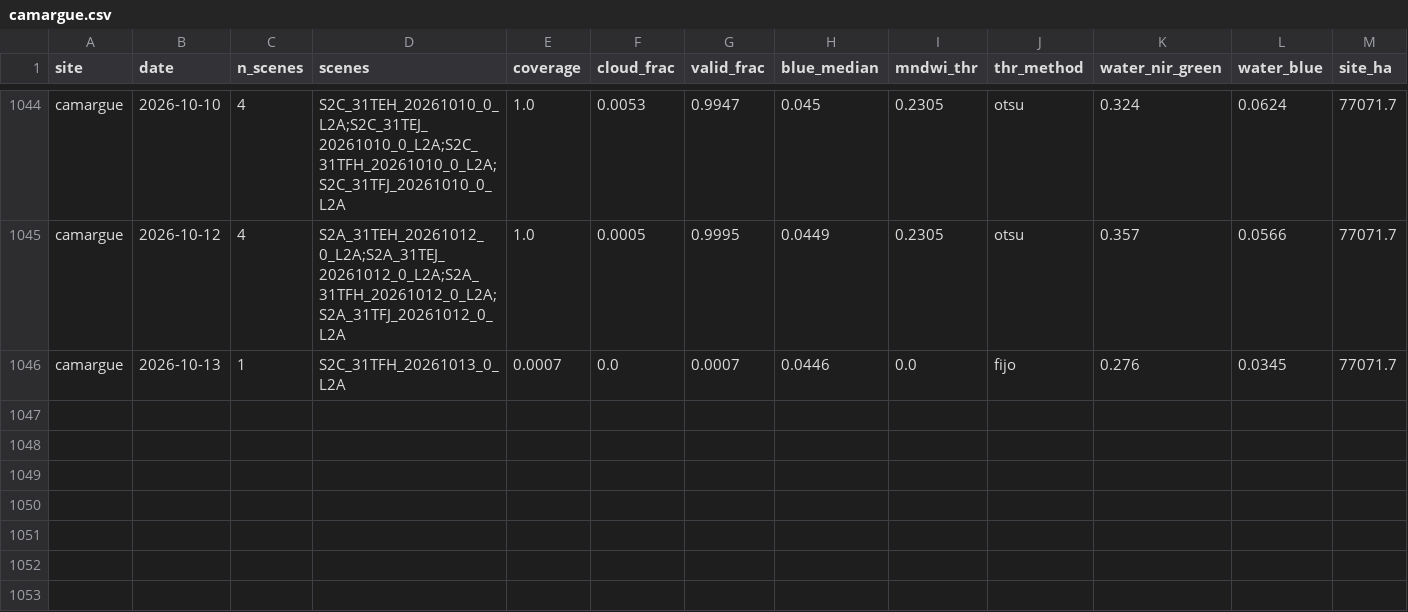
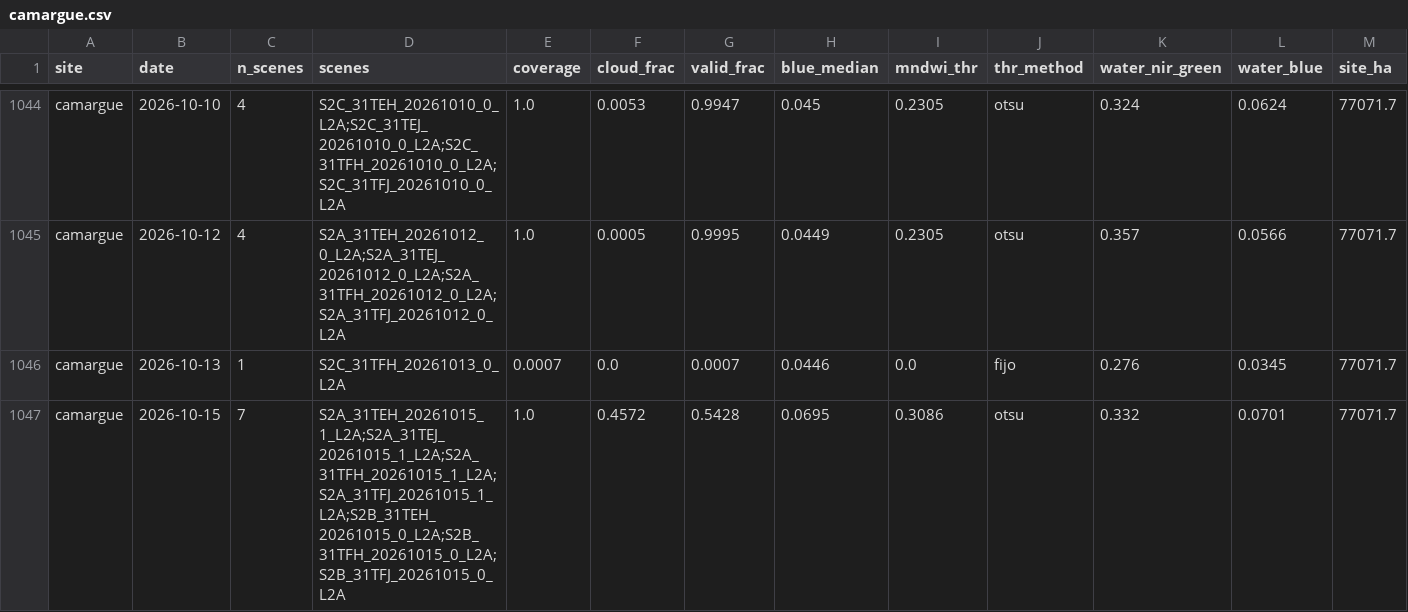
Before and after one commit to Asensio94/vigilancia-humedales, a CSV file: data/series/camargue.csv, drawn as a sheet; only a part is shown, gaps mark what is left out; rows hold the shown columns only; the diff names each change by its address in the sheet, - before the commit and + after, or states it on an @@ line.

```diff
--- a/data/series/camargue.csv
+++ b/data/series/camargue.csv
+row 1047: camargue | 2026-10-15 | 7 | S2A_31TEH_20261015_1_L2A;S2A_31TEJ_20261015_1_L2A;S2A_31TFH_20261015_1_L2A;S2A_31TFJ_20261015_1_L2A;S2B_31TEH_20261015_0_L2A;S2B_31TFH_20261015_0_L2A;S2B_31TFJ_20261015_0_L2A | 1.0 | 0.4572 | 0.5428 | 0.0695 | 0.3086 | otsu | 0.332 | 0.0701 | 77071.7
```
Also changed, not shown: data/hydro/1072_waterLevel_WaterLevelMobrey.csv, data/hydro/8433_waterLevel_WaterLevelMobrey.csv, 10 other files.
